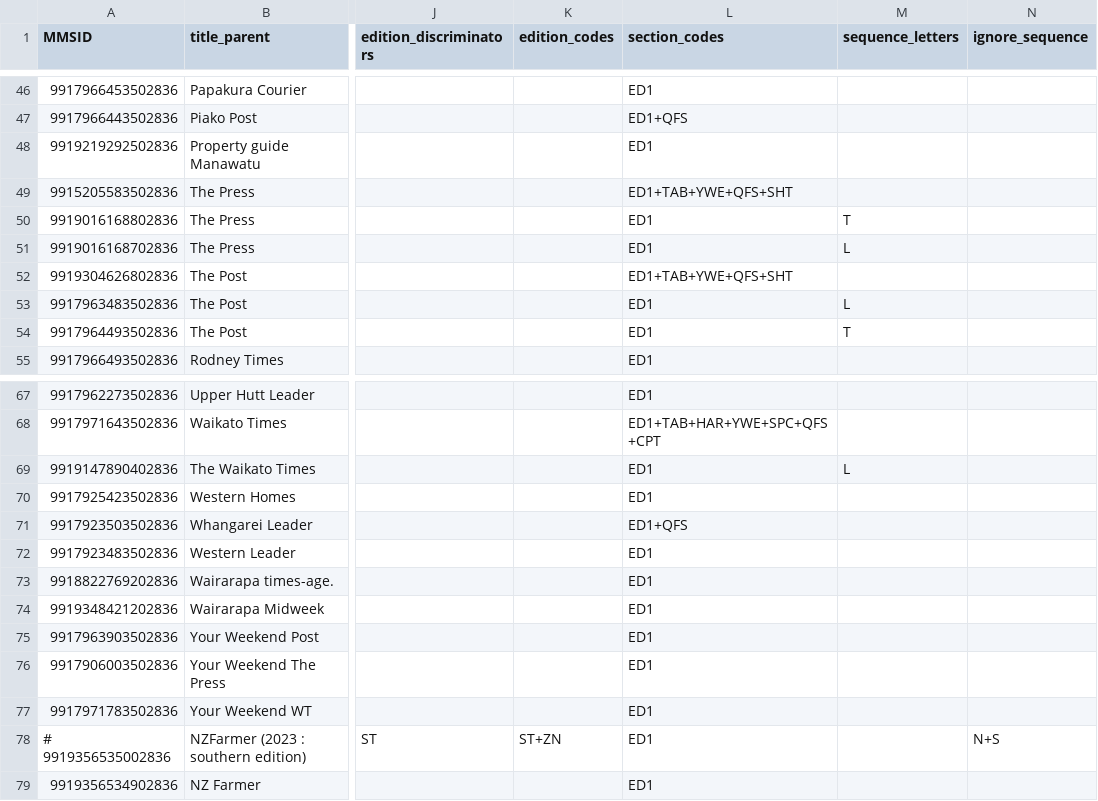
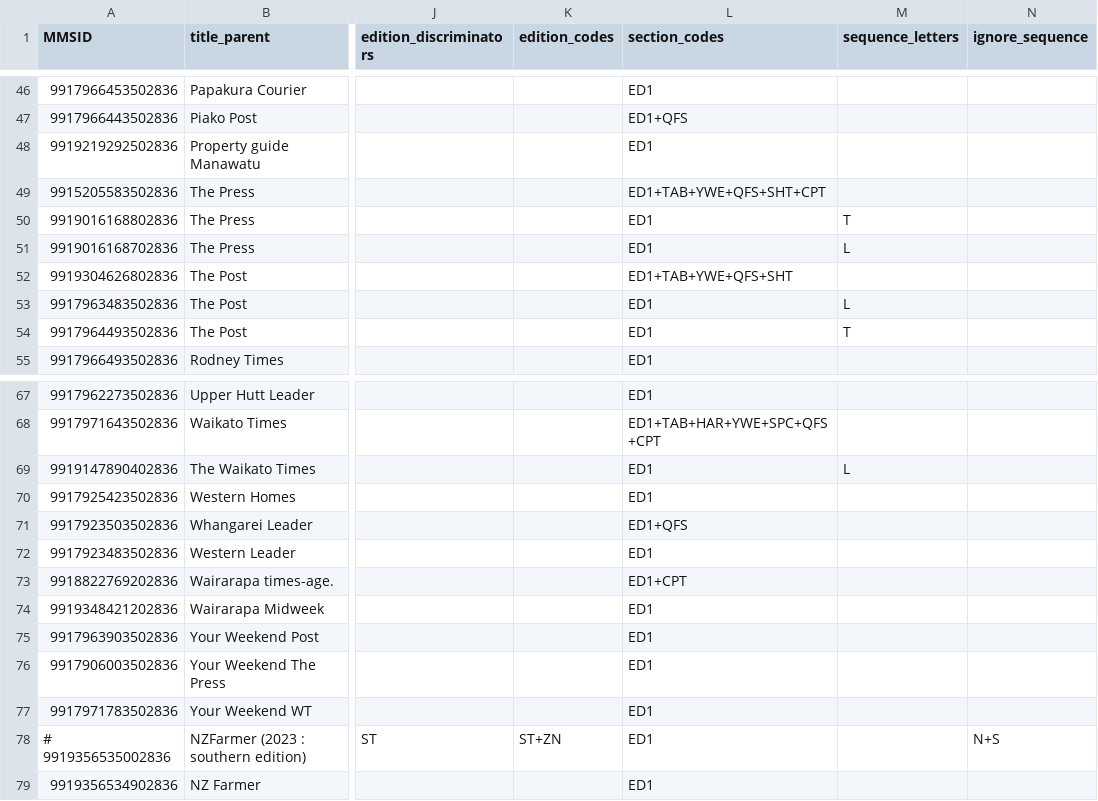
Before and after one commit to NLNZDigitalPreservation/nlnz-tools-sip-generation-newspapers, a CSV file: core/src/main/resources/nz/govt/natlib/tools/sip/generation/newspapers/default-stuff-import-spreadsheet.csv, drawn as a sheet; only a part is shown, gaps mark what is left out; the diff names each change by its address in the sheet, - before the commit and + after, or states it on an @@ line.

Commit message:
Add new section to PRS & WTA

```diff
--- a/core/src/main/resources/nz/govt/natlib/tools/sip/generation/newspapers/default-stuff-import-spreadsheet.csv
+++ b/core/src/main/resources/nz/govt/natlib/tools/sip/generation/newspapers/default-stuff-import-spreadsheet.csv
-L49 (section_codes): ED1+TAB+YWE+QFS+SHT
+L49 (section_codes): ED1+TAB+YWE+QFS+SHT+CPT
-L73 (section_codes): ED1
+L73 (section_codes): ED1+CPT
```
Also changed, not shown: 1 other file.
